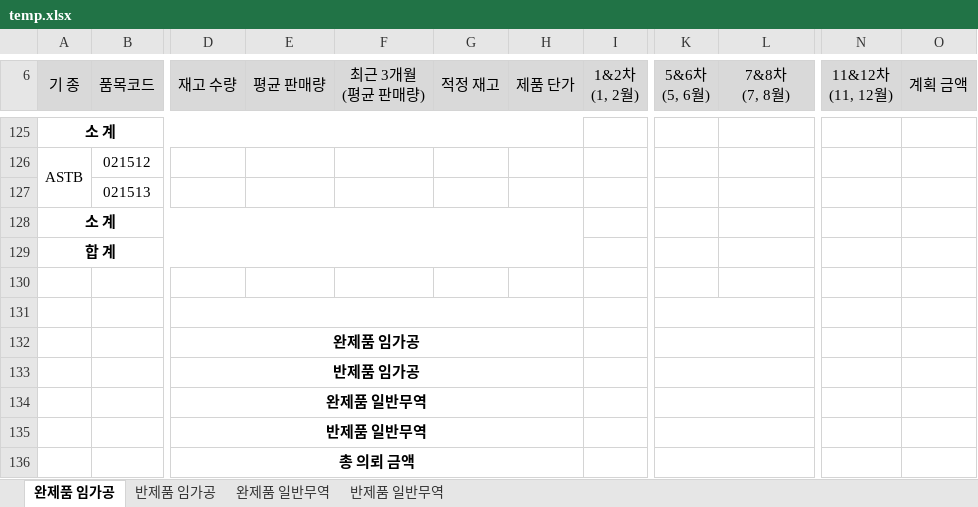
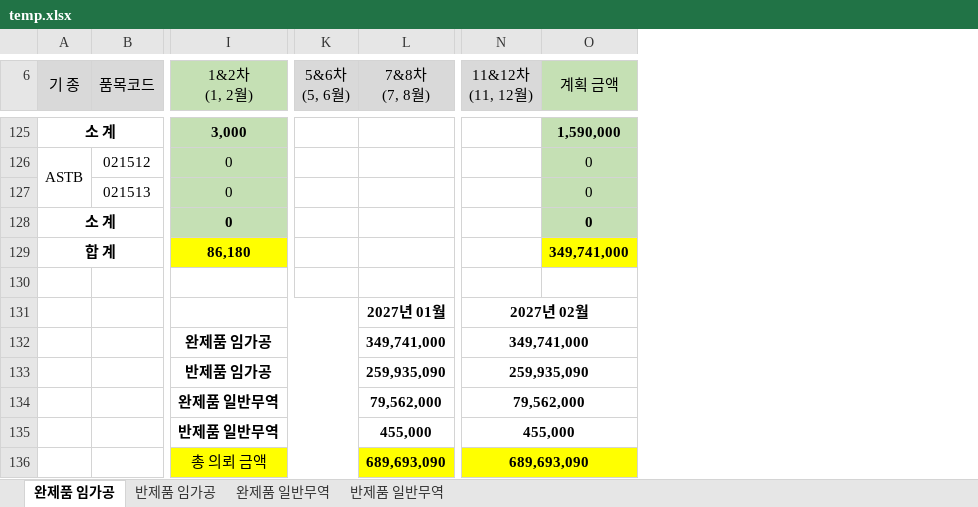
Before and after one commit to bschoi-4126/plan, an Excel workbook: data/temp.xlsx, sheet 완제품 임가공, drawn as a sheet; only a part is shown, gaps mark what is left out; values as stored, in another font and other column widths than the file's, no borders; removed rows and columns are numbered as before the commit, all else as after; rows hold the shown columns only; the diff covers the shown part only; the diff names each change by its address in the sheet, - before the commit and + after, or states it on an @@ line.

```diff
--- a/data/temp.xlsx (sheet 완제품 임가공)
+++ b/data/temp.xlsx (sheet 완제품 임가공)
@@ column D (재고 수량) hidden, rows 132-136: 완제품 임가공 | 반제품 임가공 | 완제품 일반무역 | 반제품 일반무역 | 총 의뢰 금액 @@
@@ column E (평균 판매량) hidden, empty @@
@@ column F (최근 3개월 (평균 판매량)) hidden, empty @@
@@ column G (적정 재고) hidden, empty @@
@@ column H (제품 단가) hidden, empty @@
-column I (1&2차 (1, 2월)), empty
+column I (1&2차 (1, 2월)), rows 125-136: 3,000 | 0 | 0 | 0 | 86,180 |  |  | 완제품 임가공 | 반제품 임가공 | 완제품 일반무역 | 반제품 일반무역 | 총 의뢰 금액
-column O (계획 금액), empty
+column O (계획 금액), rows 125-129: 1,590,000 | 0 | 0 | 0 | 349,741,000
-K131:L131 merged
-row 131: (empty)
+row 131:  |  |  |  | 2027년 01월 | 2027년 02월
+L131:M131 merged
+N131:O131 merged
-K132:L132 merged
-L132 (7&8차 (7, 8월)): (empty)
+L132 (7&8차 (7, 8월)): 349,741,000
+L132:M132 merged
-N132 (11&12차 (11, 12월)): (empty)
+N132 (11&12차 (11, 12월)): 349,741,000
+N132:O132 merged
-K133:L133 merged
-L133 (7&8차 (7, 8월)): (empty)
+L133 (7&8차 (7, 8월)): 259,935,090
+L133:M133 merged
-N133 (11&12차 (11, 12월)): (empty)
+N133 (11&12차 (11, 12월)): 259,935,090
+N133:O133 merged
-K134:L134 merged
-L134 (7&8차 (7, 8월)): (empty)
+L134 (7&8차 (7, 8월)): 79,562,000
+L134:M134 merged
-N134 (11&12차 (11, 12월)): (empty)
+N134 (11&12차 (11, 12월)): 79,562,000
+N134:O134 merged
-K135:L135 merged
-L135 (7&8차 (7, 8월)): (empty)
+L135 (7&8차 (7, 8월)): 455,000
+L135:M135 merged
-N135 (11&12차 (11, 12월)): (empty)
+N135 (11&12차 (11, 12월)): 455,000
+N135:O135 merged
-K136:N136 fill: none
+K136:N136 fill: #FFFF00
-K136:L136 merged
-L136 (7&8차 (7, 8월)): (empty)
+L136 (7&8차 (7, 8월)): 689,693,090
+L136:M136 merged
-N136 (11&12차 (11, 12월)): (empty)
+N136 (11&12차 (11, 12월)): 689,693,090
+N136:O136 merged
```
Also changed, not shown: 3 edited cells and cell formats elsewhere in this sheet, sheet 반제품 임가공, sheet 반제품 일반무역, sheet 완제품 일반무역, hidden cells.
